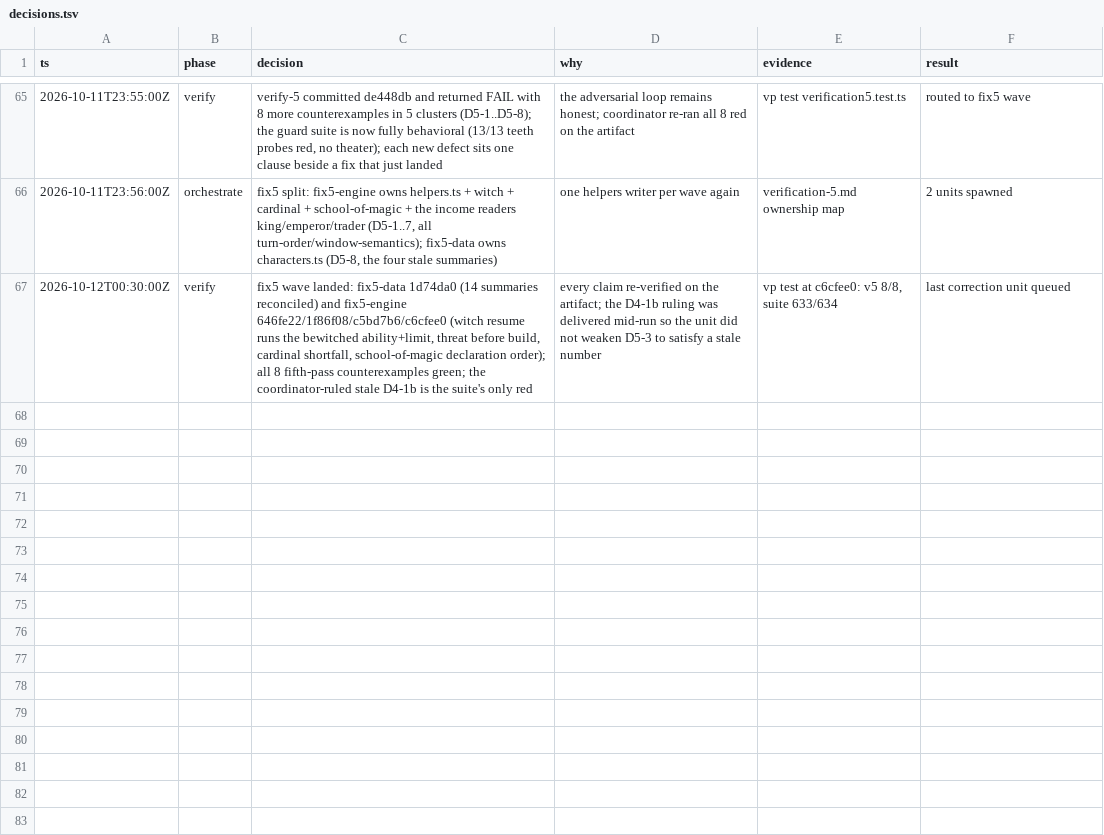
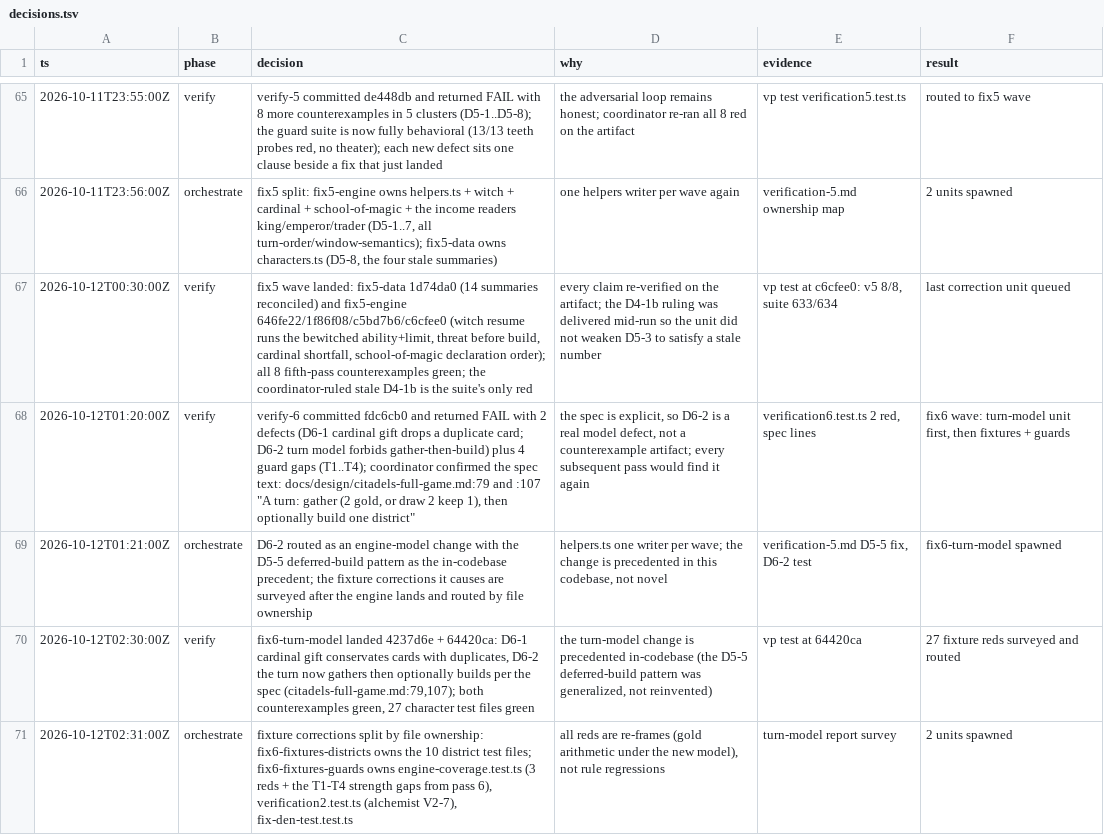
Before and after one commit to falentio/boardgame, a TSV file: orchestrate/citadels/decisions.tsv, drawn as a sheet; only a part is shown, gaps mark what is left out.

Commit message:
chore(citadels): drain the fix6 wave into the orchestrate store

```diff
--- a/orchestrate/citadels/decisions.tsv
+++ b/orchestrate/citadels/decisions.tsv
@@ -67 +67,5 @@ ts	phase	decision	why	evidence	result
 2026-10-12T00:30:00Z	verify	fix5 wave landed: fix5-data 1d74da0 (14 summaries reconciled) and fix5-engine 646fe22/1f86f08/c5bd7b6/c6cfee0 (witch resume runs the bewitched ability+limit, threat before build, cardinal shortfall, school-of-magic declaration order); all 8 fifth-pass counterexamples green; the coordinator-ruled stale D4-1b is the suite's only red	every claim re-verified on the artifact; the D4-1b ruling was delivered mid-run so the unit did not weaken D5-3 to satisfy a stale number	vp test at c6cfee0: v5 8/8, suite 633/634	last correction unit queued
+2026-10-12T01:20:00Z	verify	verify-6 committed fdc6cb0 and returned FAIL with 2 defects (D6-1 cardinal gift drops a duplicate card; D6-2 turn model forbids gather-then-build) plus 4 guard gaps (T1..T4); coordinator confirmed the spec text: docs/design/citadels-full-game.md:79 and :107 "A turn: gather (2 gold, or draw 2 keep 1), then optionally build one district"	the spec is explicit, so D6-2 is a real model defect, not a counterexample artifact; every subsequent pass would find it again	verification6.test.ts 2 red, spec lines	fix6 wave: turn-model unit first, then fixtures + guards
+2026-10-12T01:21:00Z	orchestrate	D6-2 routed as an engine-model change with the D5-5 deferred-build pattern as the in-codebase precedent; the fixture corrections it causes are surveyed after the engine lands and routed by file ownership	helpers.ts one writer per wave; the change is precedented in this codebase, not novel	verification-5.md D5-5 fix, D6-2 test	fix6-turn-model spawned
+2026-10-12T02:30:00Z	verify	fix6-turn-model landed 4237d6e + 64420ca: D6-1 cardinal gift conservates cards with duplicates, D6-2 the turn now gathers then optionally builds per the spec (citadels-full-game.md:79,107); both counterexamples green, 27 character test files green	the turn-model change is precedented in-codebase (the D5-5 deferred-build pattern was generalized, not reinvented)	vp test at 64420ca	27 fixture reds surveyed and routed
+2026-10-12T02:31:00Z	orchestrate	fixture corrections split by file ownership: fix6-fixtures-districts owns the 10 district test files; fix6-fixtures-guards owns engine-coverage.test.ts (3 reds + the T1-T4 strength gaps from pass 6), verification2.test.ts (alchemist V2-7), fix-den-test.test.ts	all reds are re-frames (gold arithmetic under the new model), not rule regressions	turn-model report survey	2 units spawned
```
Also changed, not shown: orchestrate/citadels/ledger.tsv, orchestrate/citadels/units.tsv, 5 other files.
